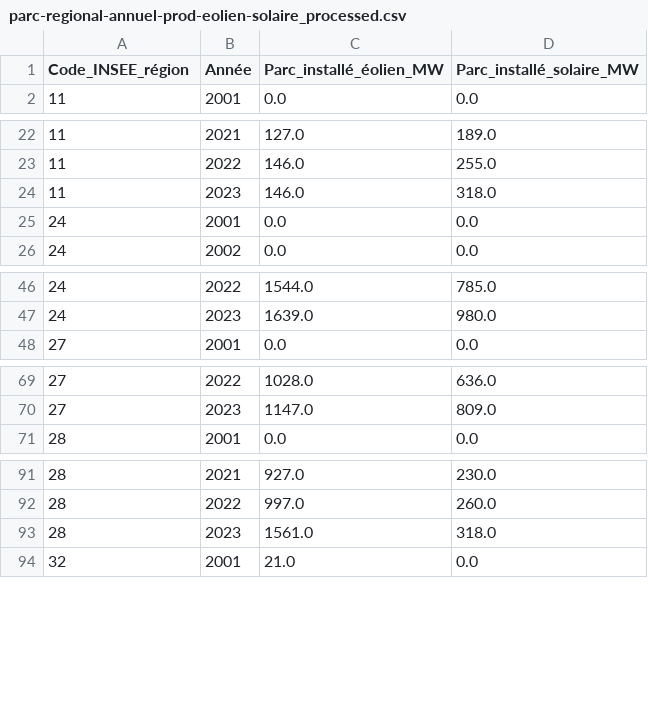
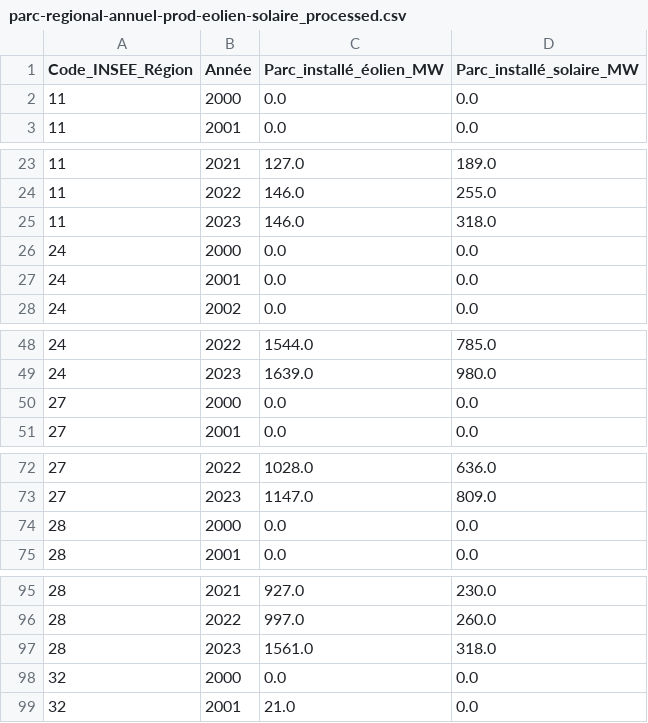
Before and after one commit to MyMsprEPSI/presidential-prediction, a CSV file: data/processed_data/parc-regional-annuel-prod-eolien-solaire_processed.csv, drawn as a sheet; only a part is shown, gaps mark what is left out; the diff covers the shown part only.

Commit message:
🔄 Ajout des données de l'année 2000 et correction du nom de colonne
- Modification du fichier de données CSV pour ajouter les entrées de l'année 2000 pour chaque région
- Correction du nom de colonne "Code_INSEE_région" en "Code_INSEE_Région"
- Mise à jour de la méthode de transformation dans transform.py pour générer automatiquement les données de l'année 2000
- Remplacement systématique des valeurs nulles par 0.0 pour les parcs éolien et solaire

```diff
--- a/data/processed_data/parc-regional-annuel-prod-eolien-solaire_processed.csv
+++ b/data/processed_data/parc-regional-annuel-prod-eolien-solaire_processed.csv
@@ -1,2 +1,3 @@
-Code_INSEE_région,Année,Parc_installé_éolien_MW,Parc_installé_solaire_MW
+Code_INSEE_Région,Année,Parc_installé_éolien_MW,Parc_installé_solaire_MW
+11,2000,0.0,0.0
 11,2001,0.0,0.0
@@ -24,2 +25,3 @@ Code_INSEE_région,Année,Parc_installé_éolien_MW,Parc_installé_solaire_MW
 11,2023,146.0,318.0
+24,2000,0.0,0.0
 24,2001,0.0,0.0
@@ -47,2 +49,3 @@ Code_INSEE_région,Année,Parc_installé_éolien_MW,Parc_installé_solaire_MW
 24,2023,1639.0,980.0
+27,2000,0.0,0.0
 27,2001,0.0,0.0
@@ -70,2 +73,3 @@ Code_INSEE_région,Année,Parc_installé_éolien_MW,Parc_installé_solaire_MW
 27,2023,1147.0,809.0
+28,2000,0.0,0.0
 28,2001,0.0,0.0
@@ -93,2 +97,3 @@ Code_INSEE_région,Année,Parc_installé_éolien_MW,Parc_installé_solaire_MW
 28,2023,1561.0,318.0
+32,2000,0.0,0.0
 32,2001,21.0,0.0
```
Also changed, not shown: 8 added rows elsewhere in this file, 1 other file.
